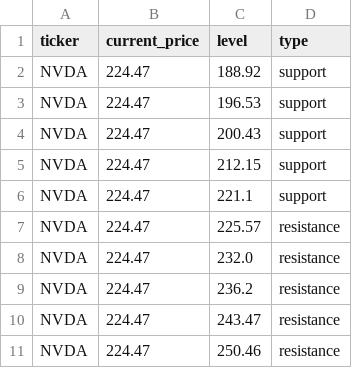
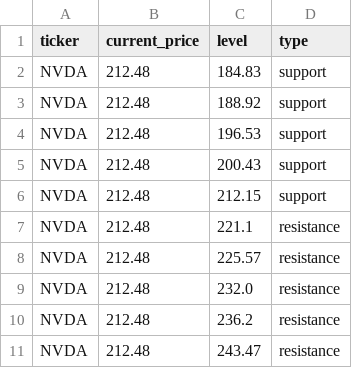
Before and after one commit to Kelvalt/sr-levels, a CSV file: data/NVDA.csv, drawn as a sheet.

Commit message:
update NVDA 2026-06-01 12:00:30

```diff
--- a/data/NVDA.csv
+++ b/data/NVDA.csv
@@ -1,11 +1,11 @@
 ticker,current_price,level,type
-NVDA,224.47,188.92,support
-NVDA,224.47,196.53,support
-NVDA,224.47,200.43,support
-NVDA,224.47,212.15,support
-NVDA,224.47,221.1,support
-NVDA,224.47,225.57,resistance
-NVDA,224.47,232.0,resistance
-NVDA,224.47,236.2,resistance
-NVDA,224.47,243.47,resistance
-NVDA,224.47,250.46,resistance
+NVDA,212.48,184.83,support
+NVDA,212.48,188.92,support
+NVDA,212.48,196.53,support
+NVDA,212.48,200.43,support
+NVDA,212.48,212.15,support
+NVDA,212.48,221.1,resistance
+NVDA,212.48,225.57,resistance
+NVDA,212.48,232.0,resistance
+NVDA,212.48,236.2,resistance
+NVDA,212.48,243.47,resistance
```
Also changed, not shown: 3 other files.
